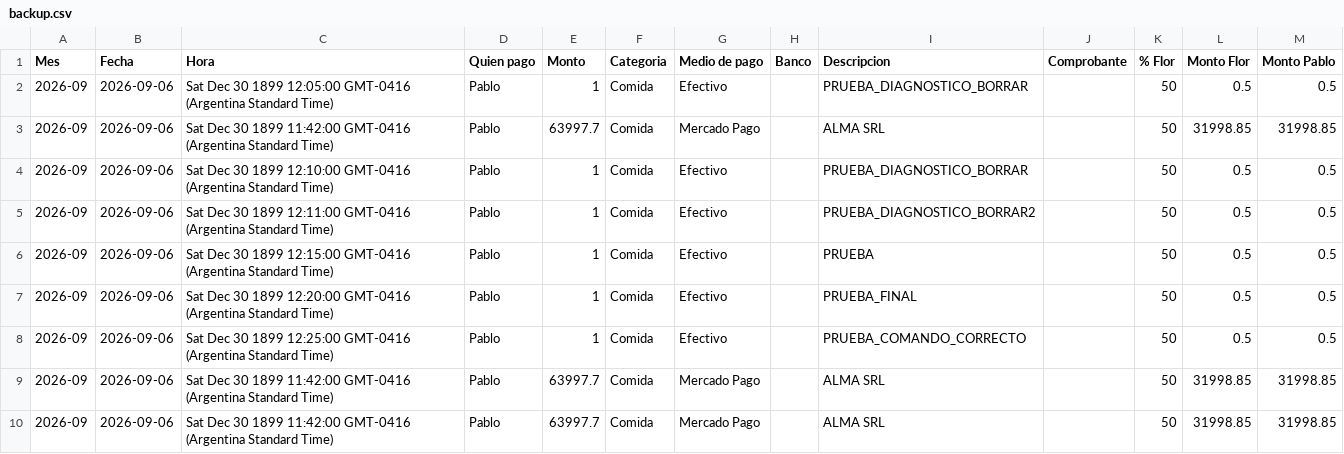
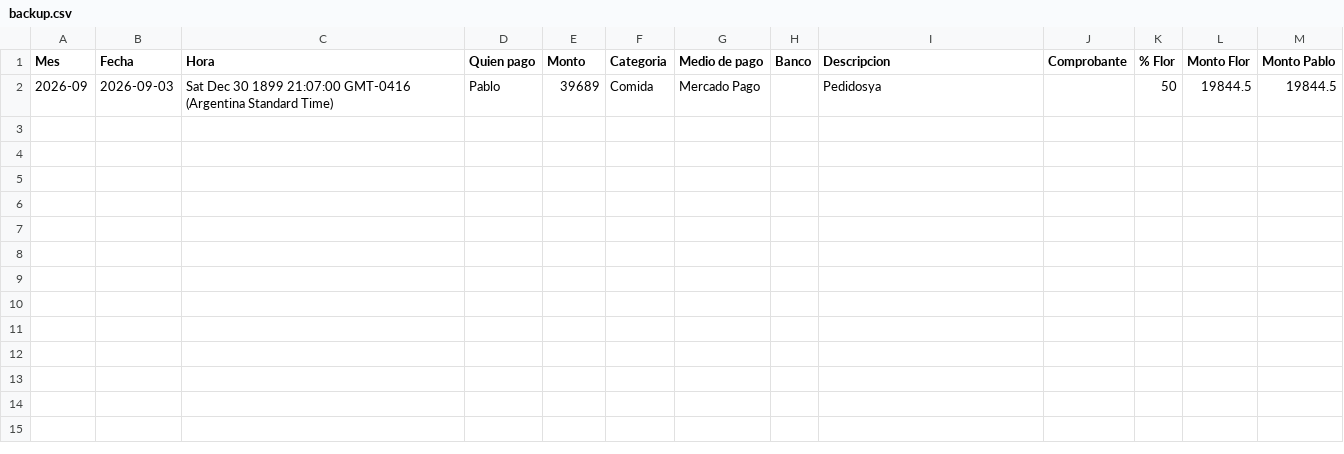
Before and after one commit to jofreflorenciam-art/gastos-flor-pablo, a CSV file: data/backup.csv, drawn as a sheet.

Commit message:
Backup automático 2026-09-07 00:27

```diff
--- a/data/backup.csv
+++ b/data/backup.csv
@@ -1,10 +1,2 @@
 "Mes","Fecha","Hora","Quien pago","Monto","Categoria","Medio de pago","Banco","Descripcion","Comprobante","% Flor","Monto Flor","Monto Pablo"
-"2026-09","2026-09-06","Sat Dec 30 1899 12:05:00 GMT-0416 (Argentina Standard Time)","Pablo","1","Comida","Efectivo","","PRUEBA_DIAGNOSTICO_BORRAR","","50","0.5","0.5"
-"2026-09","2026-09-06","Sat Dec 30 1899 11:42:00 GMT-0416 (Argentina Standard Time)","Pablo","63997.7","Comida","Mercado Pago","","ALMA SRL","","50","31998.85","31998.85"
-"2026-09","2026-09-06","Sat Dec 30 1899 12:10:00 GMT-0416 (Argentina Standard Time)","Pablo","1","Comida","Efectivo","","PRUEBA_DIAGNOSTICO_BORRAR","","50","0.5","0.5"
-"2026-09","2026-09-06","Sat Dec 30 1899 12:11:00 GMT-0416 (Argentina Standard Time)","Pablo","1","Comida","Efectivo","","PRUEBA_DIAGNOSTICO_BORRAR2","","50","0.5","0.5"
-"2026-09","2026-09-06","Sat Dec 30 1899 12:15:00 GMT-0416 (Argentina Standard Time)","Pablo","1","Comida","Efectivo","","PRUEBA","","50","0.5","0.5"
-"2026-09","2026-09-06","Sat Dec 30 1899 12:20:00 GMT-0416 (Argentina Standard Time)","Pablo","1","Comida","Efectivo","","PRUEBA_FINAL","","50","0.5","0.5"
-"2026-09","2026-09-06","Sat Dec 30 1899 12:25:00 GMT-0416 (Argentina Standard Time)","Pablo","1","Comida","Efectivo","","PRUEBA_COMANDO_CORRECTO","","50","0.5","0.5"
-"2026-09","2026-09-06","Sat Dec 30 1899 11:42:00 GMT-0416 (Argentina Standard Time)","Pablo","63997.7","Comida","Mercado Pago","","ALMA SRL","","50","31998.85","31998.85"
-"2026-09","2026-09-06","Sat Dec 30 1899 11:42:00 GMT-0416 (Argentina Standard Time)","Pablo","63997.7","Comida","Mercado Pago","","ALMA SRL","","50","31998.85","31998.85"
+"2026-09","2026-09-03","Sat Dec 30 1899 21:07:00 GMT-0416 (Argentina Standard Time)","Pablo","39689","Comida","Mercado Pago","","Pedidosya","","50","19844.5","19844.5"
```
